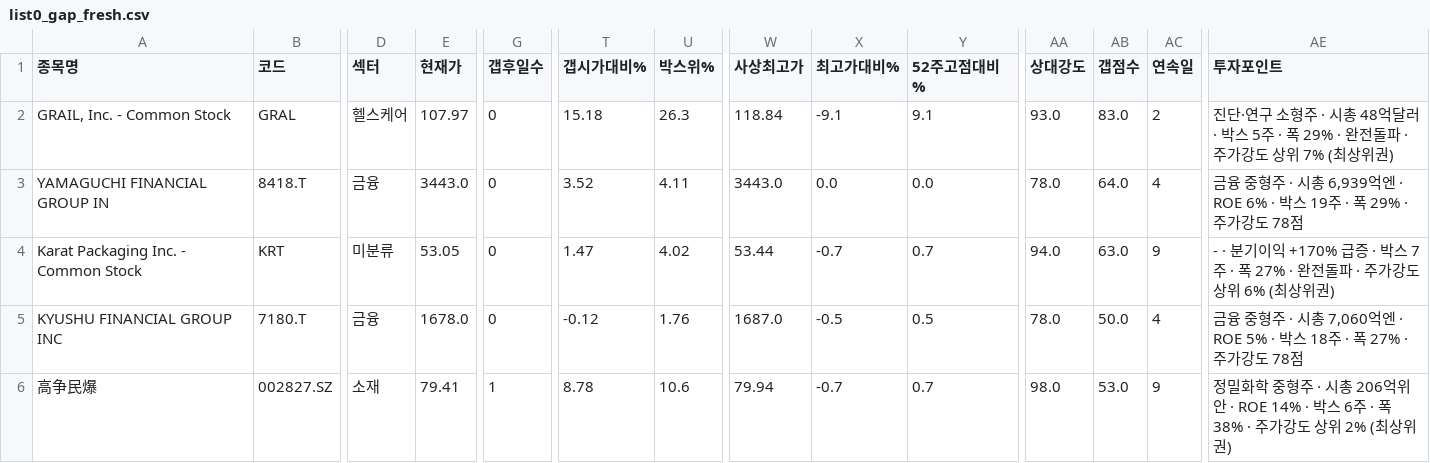
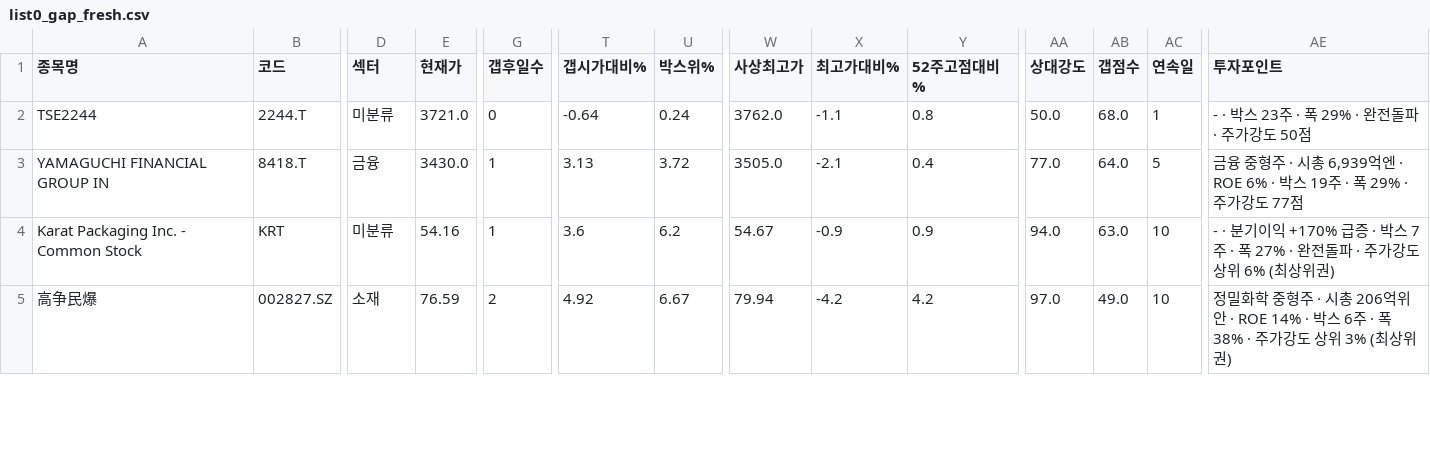
Before and after one commit to chkchp0702-spec/Gap, a CSV file: results/list0_gap_fresh.csv, drawn as a sheet; only a part is shown, gaps mark what is left out; removed rows and columns are numbered as before the commit, all else as after; rows hold the shown columns only; the diff covers the shown part only; the diff names each change by its address in the sheet, - before the commit and + after, or states it on an @@ line.

```diff
--- a/results/list0_gap_fresh.csv
+++ b/results/list0_gap_fresh.csv
-row 2: GRAIL, Inc. - Common Stock | GRAL | 헬스케어 | 107.97 | 0 | 15.18 | 26.3 | 118.84 | -9.1 | 9.1 | 93.0 | 83.0 | 2 | 진단·연구 소형주 · 시총 48억달러 · 박스 5주 · 폭 29% · 완전돌파 · 주가강도 상위 7% (최상위권)
+row 2: TSE2244 | 2244.T | 미분류 | 3721.0 | 0 | -0.64 | 0.24 | 3762.0 | -1.1 | 0.8 | 50.0 | 68.0 | 1 | - · 박스 23주 · 폭 29% · 완전돌파 · 주가강도 50점
-E3 (현재가): 3443.0
+E3 (현재가): 3430.0
-G3:G4 (갭후일수): 0
+G3:G4 (갭후일수): 1
-T3 (갭시가대비%): 3.52
+T3 (갭시가대비%): 3.13
-U3 (박스위%): 4.11
+U3 (박스위%): 3.72
-W3 (사상최고가): 3443.0
+W3 (사상최고가): 3505.0
-X3 (최고가대비%): 0.0
+X3 (최고가대비%): -2.1
-Y3 (52주고점대비%): 0.0
+Y3 (52주고점대비%): 0.4
-AA3 (상대강도): 78.0
+AA3 (상대강도): 77.0
-AC3 (연속일): 4
+AC3 (연속일): 5
-AE3 (투자포인트): …가강도 78점
+AE3 (투자포인트): …가강도 77점
-E4 (현재가): 53.05
+E4 (현재가): 54.16
-T4 (갭시가대비%): 1.47
+T4 (갭시가대비%): 3.6
-U4 (박스위%): 4.02
+U4 (박스위%): 6.2
-W4 (사상최고가): 53.44
+W4 (사상최고가): 54.67
-X4 (최고가대비%): -0.7
+X4 (최고가대비%): -0.9
-Y4 (52주고점대비%): 0.7
+Y4 (52주고점대비%): 0.9
-AC4 (연속일): 9
+AC4 (연속일): 10
-row 5: KYUSHU FINANCIAL GROUP INC | 7180.T | 금융 | 1678.0 | 0 | -0.12 | 1.76 | 1687.0 | -0.5 | 0.5 | 78.0 | 50.0 | 4 | 금융 중형주 · 시총 7,060억엔 · ROE 5% · 박스 18주 · 폭 27% · 주가강도 78점
-E5 (현재가): 79.41
+E5 (현재가): 76.59
-G5 (갭후일수): 1
+G5 (갭후일수): 2
-T5 (갭시가대비%): 8.78
+T5 (갭시가대비%): 4.92
-U5 (박스위%): 10.6
+U5 (박스위%): 6.67
-X5 (최고가대비%): -0.7
+X5 (최고가대비%): -4.2
-Y5 (52주고점대비%): 0.7
+Y5 (52주고점대비%): 4.2
-AA5 (상대강도): 98.0
+AA5 (상대강도): 97.0
-AB5 (갭점수): 53.0
+AB5 (갭점수): 49.0
-AC5 (연속일): 9
+AC5 (연속일): 10
-AE5 (투자포인트): …상위 2% (최상위…
+AE5 (투자포인트): …상위 3% (최상위…
```
Also changed, not shown: 1 removed row and 34 edited cells elsewhere in this file, results/list1_gap.csv, results/list2_canslim_gap.csv, 7 other files.
